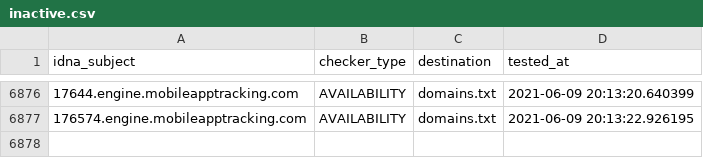
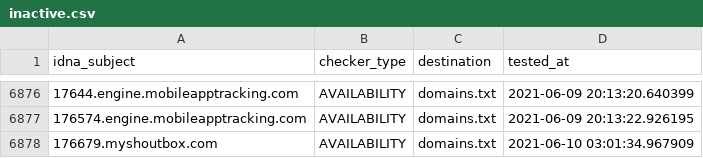
Before and after one commit to mypdns/dead-hosts, a CSV file: .pyfunceble/inactive.csv, drawn as a sheet; only a part is shown, gaps mark what is left out; the diff names each change by its address in the sheet, - before the commit and + after, or states it on an @@ line.

```diff
--- a/.pyfunceble/inactive.csv
+++ b/.pyfunceble/inactive.csv
+row 6878: 176679.myshoutbox.com | AVAILABILITY | domains.txt | 2021-06-10 03:01:34.967909
```
Also changed, not shown: 8 other files.
